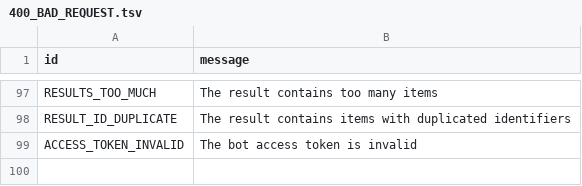
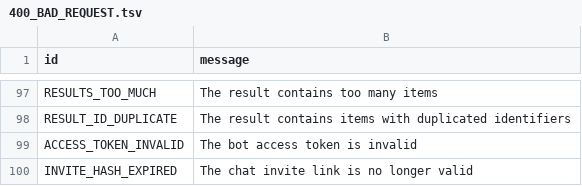
Before and after one commit to pyrogram/pyrogram, a TSV file: compiler/error/source/400_BAD_REQUEST.tsv, drawn as a sheet; only a part is shown, gaps mark what is left out.

```diff
--- a/compiler/error/source/400_BAD_REQUEST.tsv
+++ b/compiler/error/source/400_BAD_REQUEST.tsv
@@ -99 +99,2 @@ RESULT_ID_DUPLICATE	The result contains items with duplicated identifiers
 ACCESS_TOKEN_INVALID	The bot access token is invalid
+INVITE_HASH_EXPIRED	The chat invite link is no longer valid
```
Also changed, not shown: compiler/error/source/403_FORBIDDEN.tsv.
